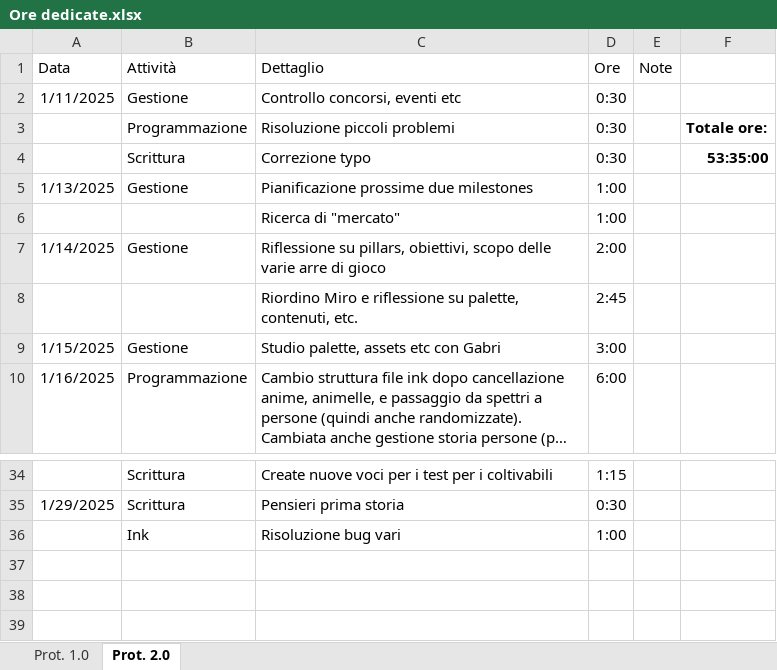
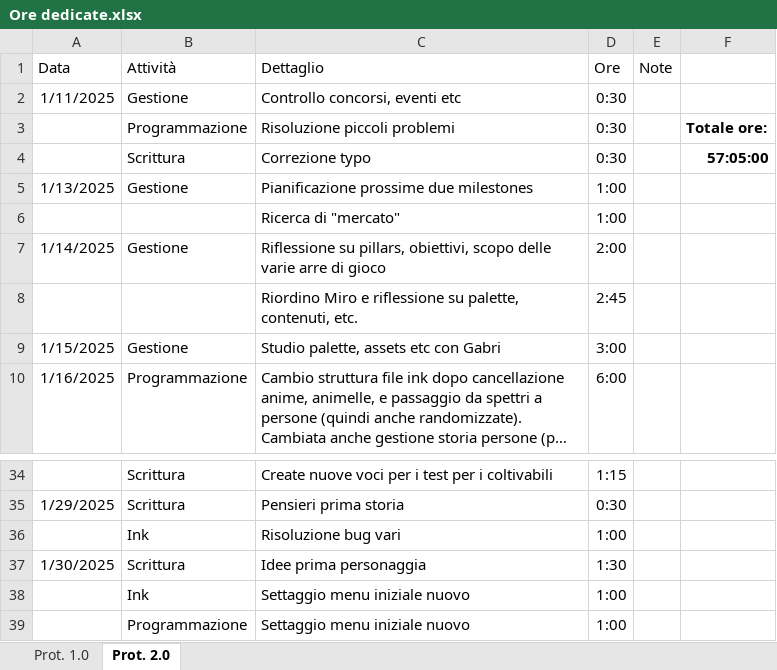
Before and after one commit to owof-games/Selania, an Excel workbook: Assets/Notes and Utilities/Ore dedicate.xlsx, sheet Prot. 2.0, drawn as a sheet; only a part is shown, gaps mark what is left out; long unchanged cells end in …; values as stored, in another font and other column widths than the file's, no borders; the diff names each change by its address in the sheet, - before the commit and + after, or states it on an @@ line.

Commit message:
Gestione ore

```diff
--- a/Assets/Notes and Utilities/Ore dedicate.xlsx (sheet Prot. 2.0)
+++ b/Assets/Notes and Utilities/Ore dedicate.xlsx (sheet Prot. 2.0)
-F4: 53:35:00
+F4: 57:05:00
+row 37: 1/30/2025 | Scrittura | Idee prima personaggia | 1:30
+row 38:  | Ink | Settaggio menu iniziale nuovo | 1:00
+row 39:  | Programmazione | Settaggio menu iniziale nuovo | 1:00
```
